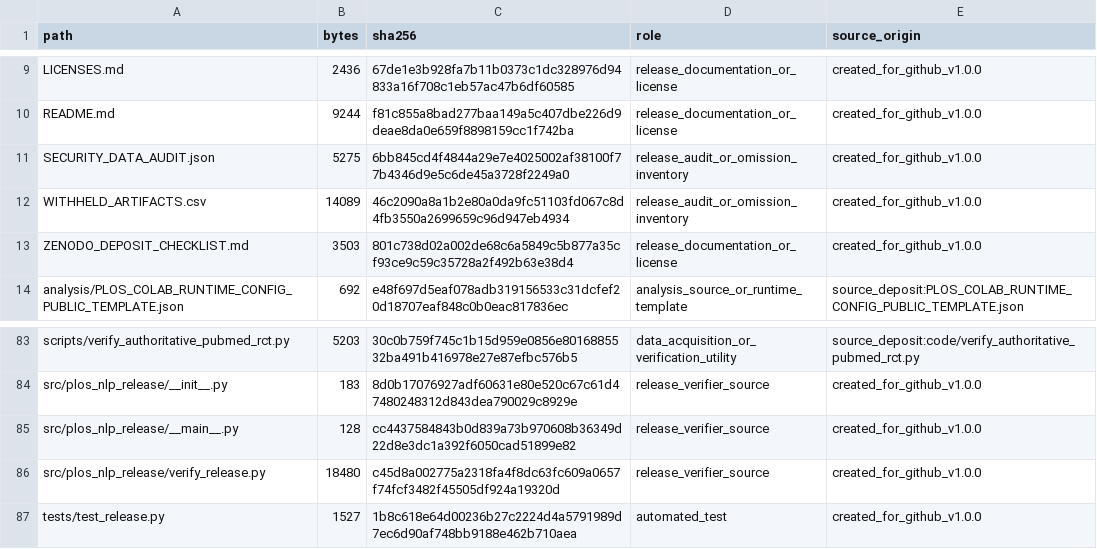
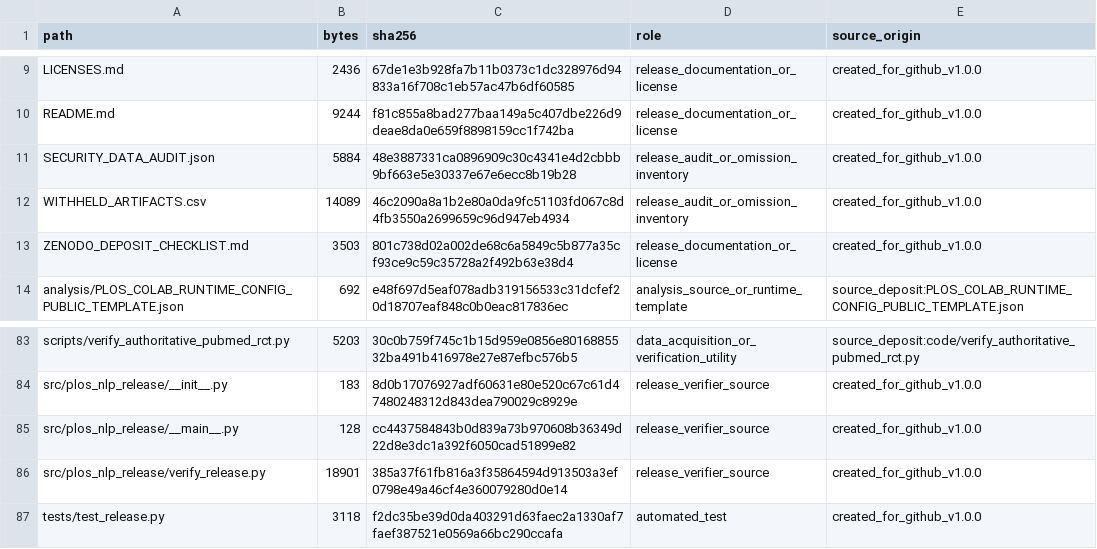
Before and after one commit to terry0809000/beyond-macro-f1-pubmed-rct-public, a CSV file: release_manifest.csv, drawn as a sheet; only a part is shown, gaps mark what is left out.

```diff
--- a/release_manifest.csv
+++ b/release_manifest.csv
@@ -10,3 +10,3 @@ LICENSES.md,2436,67de1e3b928fa7b11b0373c1dc328976d94833a16f708c1eb57ac47b6df6058
 README.md,9244,f81c855a8bad277baa149a5c407dbe226d9deae8da0e659f8898159cc1f742ba,release_documentation_or_license,created_for_github_v1.0.0
-SECURITY_DATA_AUDIT.json,5275,6bb845cd4f4844a29e7e4025002af38100f77b4346d9e5c6de45a3728f2249a0,release_audit_or_omission_inventory,created_for_github_v1.0.0
+SECURITY_DATA_AUDIT.json,5884,48e3887331ca0896909c30c4341e4d2cbbb9bf663e5e30337e67e6ecc8b19b28,release_audit_or_omission_inventory,created_for_github_v1.0.0
 WITHHELD_ARTIFACTS.csv,14089,46c2090a8a1b2e80a0da9fc51103fd067c8d4fb3550a2699659c96d947eb4934,release_audit_or_omission_inventory,created_for_github_v1.0.0
@@ -85,3 +85,3 @@ src/plos_nlp_release/__init__.py,183,8d0b17076927adf60631e80e520c67c61d474802483
 src/plos_nlp_release/__main__.py,128,cc4437584843b0d839a73b970608b36349d22d8e3dc1a392f6050cad51899e82,release_verifier_source,created_for_github_v1.0.0
-src/plos_nlp_release/verify_release.py,18480,c45d8a002775a2318fa4f8dc63fc609a0657f74fcf3482f45505df924a19320d,release_verifier_source,created_for_github_v1.0.0
-tests/test_release.py,1527,1b8c618e64d00236b27c2224d4a5791989d7ec6d90af748bb9188e462b710aea,automated_test,created_for_github_v1.0.0
+src/plos_nlp_release/verify_release.py,18901,385a37f61fb816a3f35864594d913503a3ef0798e49a46cf4e360079280d0e14,release_verifier_source,created_for_github_v1.0.0
+tests/test_release.py,3118,f2dc35be39d0da403291d63faec2a1330af7faef387521e0569a66bc290ccafa,automated_test,created_for_github_v1.0.0
```
Also changed, not shown: 3 other files.
